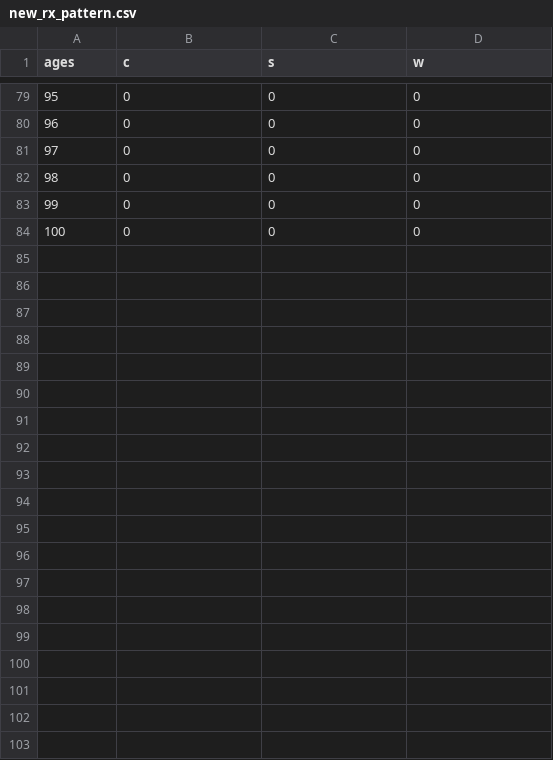
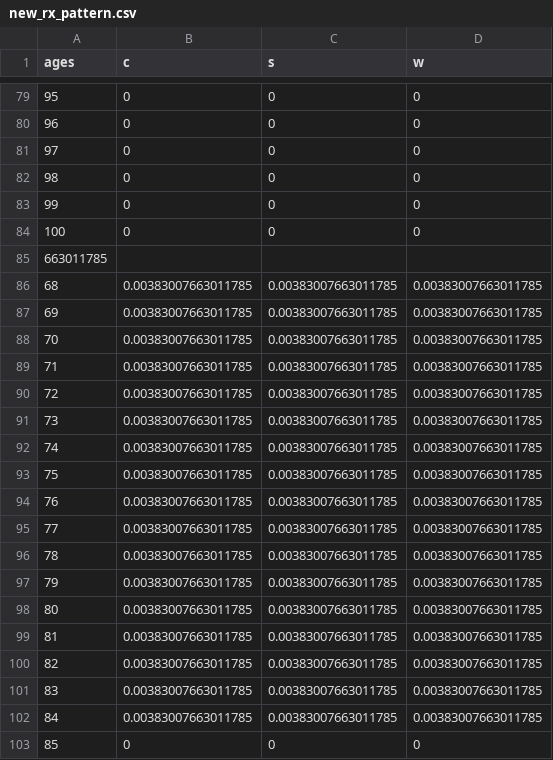
Before and after one commit to ndhendrix/precise-value, a CSV file: new_rx_pattern.csv, drawn as a sheet; only a part is shown, gaps mark what is left out; the diff covers the shown part only; the diff names each change by its address in the sheet, - before the commit and + after, or states it on an @@ line.

```diff
--- a/new_rx_pattern.csv
+++ b/new_rx_pattern.csv
+row 85: 663011785
+row 86: 68 | 0.00383007663011785 | 0.00383007663011785 | 0.00383007663011785
+row 87: 69 | 0.00383007663011785 | 0.00383007663011785 | 0.00383007663011785
+row 88: 70 | 0.00383007663011785 | 0.00383007663011785 | 0.00383007663011785
+row 89: 71 | 0.00383007663011785 | 0.00383007663011785 | 0.00383007663011785
+row 90: 72 | 0.00383007663011785 | 0.00383007663011785 | 0.00383007663011785
+row 91: 73 | 0.00383007663011785 | 0.00383007663011785 | 0.00383007663011785
+row 92: 74 | 0.00383007663011785 | 0.00383007663011785 | 0.00383007663011785
+row 93: 75 | 0.00383007663011785 | 0.00383007663011785 | 0.00383007663011785
+row 94: 76 | 0.00383007663011785 | 0.00383007663011785 | 0.00383007663011785
+row 95: 77 | 0.00383007663011785 | 0.00383007663011785 | 0.00383007663011785
+row 96: 78 | 0.00383007663011785 | 0.00383007663011785 | 0.00383007663011785
+row 97: 79 | 0.00383007663011785 | 0.00383007663011785 | 0.00383007663011785
+row 98: 80 | 0.00383007663011785 | 0.00383007663011785 | 0.00383007663011785
+row 99: 81 | 0.00383007663011785 | 0.00383007663011785 | 0.00383007663011785
+row 100: 82 | 0.00383007663011785 | 0.00383007663011785 | 0.00383007663011785
+row 101: 83 | 0.00383007663011785 | 0.00383007663011785 | 0.00383007663011785
+row 102: 84 | 0.00383007663011785 | 0.00383007663011785 | 0.00383007663011785
+row 103: 85 | 0 | 0 | 0
```
Also changed, not shown: 15 added rows elsewhere in this file, inputs/new_rx_pattern.csv, 12 other files.
